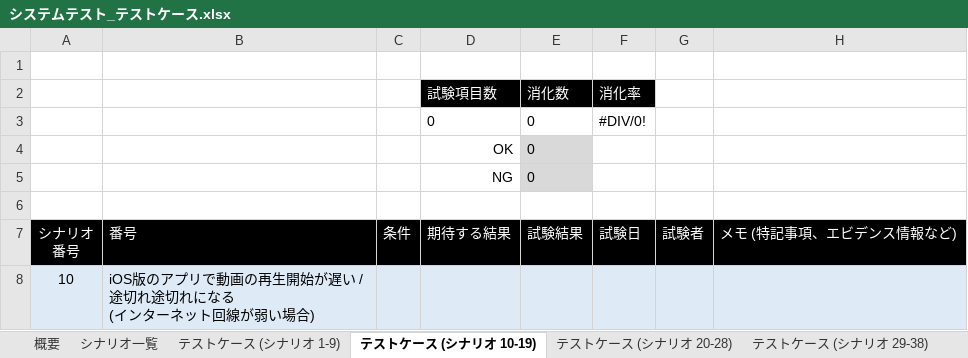
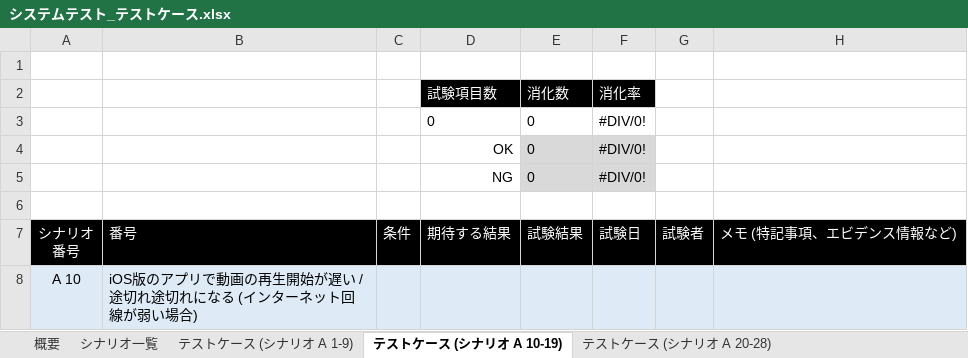
Before and after one commit to Rie-Ishimura/https-github.com-uetomae-msar_Documents_1, an Excel workbook: 03.試験/システムテスト_テストケース.xlsx, sheet テストケース (シナリオ A 10-19), drawn as a sheet; values as stored, in another font and other column widths than the file's, no borders; removed rows and columns are numbered as before the commit, all else as after; ↵ is a line break in a cell; the diff names each change by its address in the sheet, - before the commit and + after, or states it on an @@ line.

Commit message:
4次開発時のシステムテスト仕様書, テストケースを作成

```diff
--- a/03.試験/システムテスト_テストケース.xlsx (sheet テストケース (シナリオ A 10-19))
+++ b/03.試験/システムテスト_テストケース.xlsx (sheet テストケース (シナリオ A 10-19))
-sheet tab: テストケース (シナリオ 1-9)
+sheet tab: テストケース (シナリオ A 1-9)
-sheet tab: テストケース (シナリオ 10-19)
+sheet tab: テストケース (シナリオ A 10-19)
-sheet tab: テストケース (シナリオ 20-28)
+sheet tab: テストケース (シナリオ A 20-28)
-F4:F5: (empty)
+F4:F5: #DIV/0!
-F4:F5 fill: none
+F4:F5 fill: #D9D9D9
-row 8: 10 | iOS版のアプリで動画の再生開始が遅い / 途切れ途切れになる ↵ (インターネット回線が弱い場合)
+row 8: A 10 | iOS版のアプリで動画の再生開始が遅い / 途切れ途切れになる (インターネット回線が弱い場合)
```
Also changed, not shown: sheet シナリオ一覧, sheet テストケース (シナリオ A 1-9), sheet 概要, sheet テストケース (シナリオ A 29-38), sheet テストケース (シナリオ A 20-28), other sheet tabs, formulas that keep their value.
